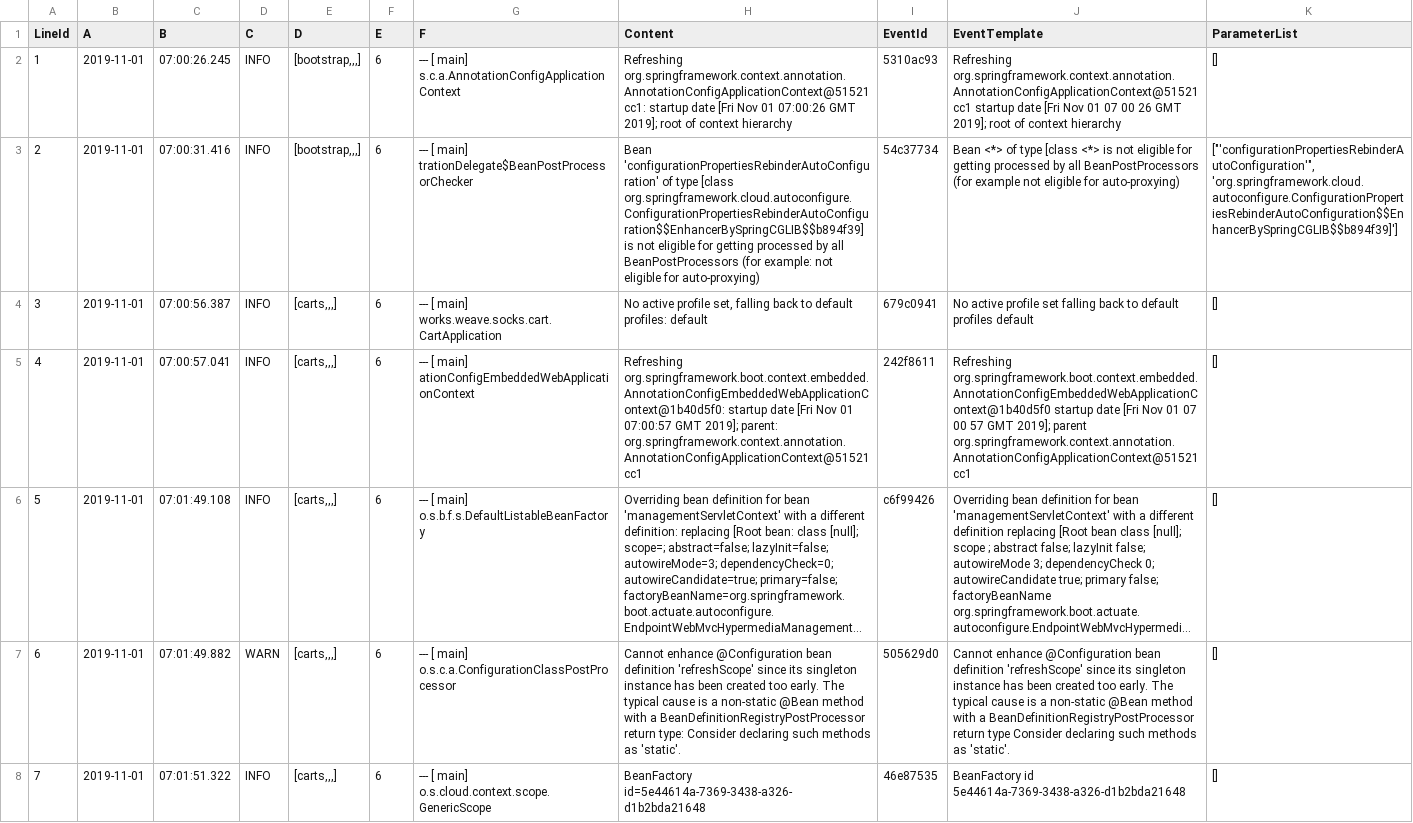
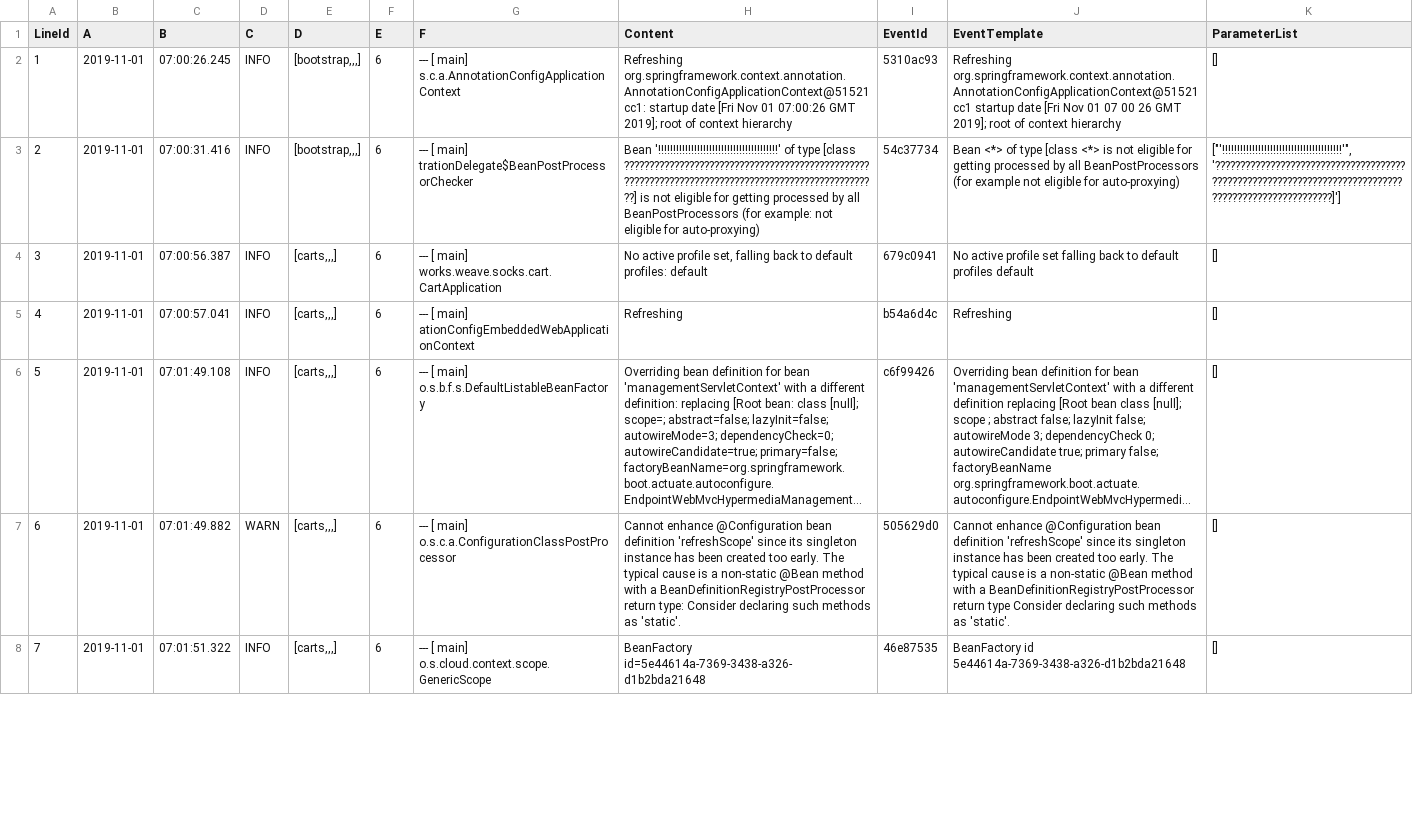
Before and after one commit to ruaruaruabick/loganalyze, a CSV file: loganalyze/demo/IPLoM_result/cart1.log_structured.csv, drawn as a sheet; only a part is shown; long unchanged cells end in …; the diff covers the shown part only; the diff names each change by its address in the sheet, - before the commit and + after, or states it on an @@ line.

```diff
--- a/loganalyze/demo/IPLoM_result/cart1.log_structured.csv
+++ b/loganalyze/demo/IPLoM_result/cart1.log_structured.csv
-H3 (Content): Bean 'configurationPropertiesRebinderAutoConfiguration' of type [class org.springframework.cloud.autoconfigure.ConfigurationPropertiesRebinderAutoConfiguration$$EnhancerBySpringCGLIB$$b894f39] is not…
+H3 (Content): Bean '!!!!!!!!!!!!!!!!!!!!!!!!!!!!!!!!!!!!!!!!' of type [class ????????????????????????????????????????????????????????????????????????????????????????????????????] is not…
-K3 (ParameterList): ["'configurationPropertiesRebinderAutoConfiguration'", 'org.springframework.cloud.autoconfigure.ConfigurationPropertiesRebinderAutoConfiguration$$EnhancerBySpringCGLIB$$b894f39]']
+K3 (ParameterList): ["'!!!!!!!!!!!!!!!!!!!!!!!!!!!!!!!!!!!!!!!!'", '????????????????????????????????????????????????????????????????????????????????????????????????????]']
-H5 (Content): Refreshing org.springframework.boot.context.embedded.AnnotationConfigEmbeddedWebApplicationContext@1b40d5f0: startup date [Fri Nov 01 07:00:57 GMT 2019]; parent: org.springframework.context.annotation.AnnotationConfigApplicationContext@51521cc1
+H5 (Content): Refreshing
-I5 (EventId): 242f8611
+I5 (EventId): b54a6d4c
-J5 (EventTemplate): Refreshing org.springframework.boot.context.embedded.AnnotationConfigEmbeddedWebApplicationContext@1b40d5f0 startup date [Fri Nov 01 07 00 57 GMT 2019]; parent org.springframework.context.annotation.AnnotationConfigApplicationContext@51521cc1
+J5 (EventTemplate): Refreshing
```
Also changed, not shown: 157 edited cells elsewhere in this file, loganalyze/demo/IPLoM_result/cart1.log_LogKey.csv, loganalyze/demo/IPLoM_result/cart1.log_templates.csv, 8 other files.
